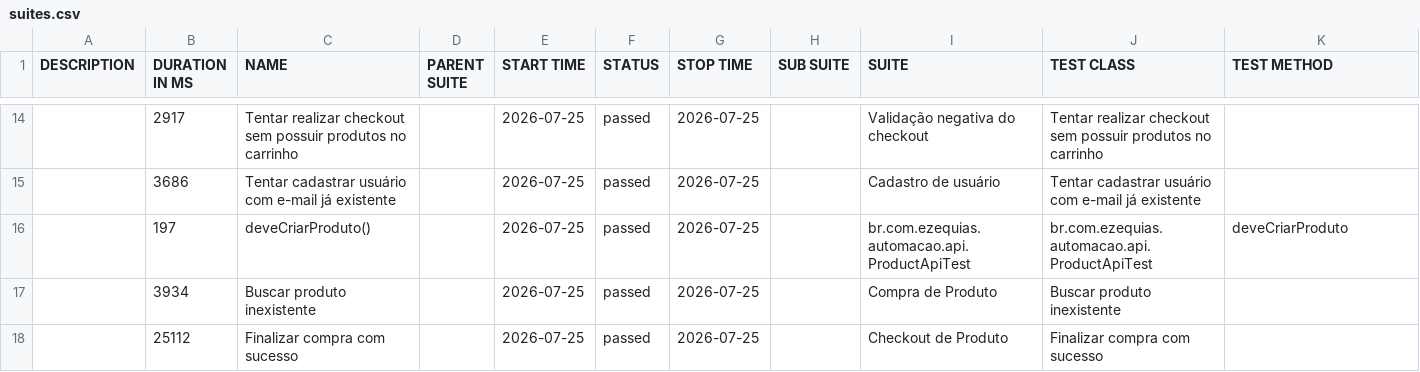
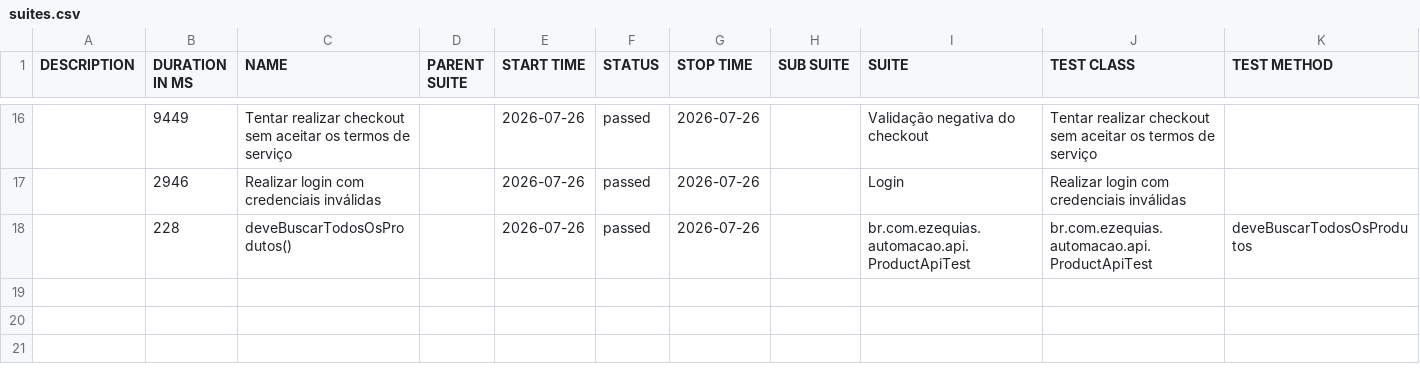
Before and after one commit to zekasantana/projeto-automacao-selenium, a CSV file: data/suites.csv, drawn as a sheet; only a part is shown, gaps mark what is left out; the diff covers the shown part only.

```diff
--- a/data/suites.csv
+++ b/data/suites.csv
@@ -14,5 +16,3 @@
-"","2917","Tentar realizar checkout sem possuir produtos no carrinho","","2026-07-25","passed","2026-07-25","","Validação negativa do checkout","Tentar realizar checkout sem possuir produtos no carrinho",""
-"","3686","Tentar cadastrar usuário com e-mail já existente","","2026-07-25","passed","2026-07-25","","Cadastro de usuário","Tentar cadastrar usuário com e-mail já existente",""
-"","197","deveCriarProduto()","","2026-07-25","passed","2026-07-25","","br.com.ezequias.automacao.api.ProductApiTest","br.com.ezequias.automacao.api.ProductApiTest","deveCriarProduto"
-"","3934","Buscar produto inexistente","","2026-07-25","passed","2026-07-25","","Compra de Produto","Buscar produto inexistente",""
-"","25112","Finalizar compra com sucesso","","2026-07-25","passed","2026-07-25","","Checkout de Produto","Finalizar compra com sucesso",""
+"","9449","Tentar realizar checkout sem aceitar os termos de serviço","","2026-07-26","passed","2026-07-26","","Validação negativa do checkout","Tentar realizar checkout sem aceitar os termos de serviço",""
+"","2946","Realizar login com credenciais inválidas","","2026-07-26","passed","2026-07-26","","Login","Realizar login com credenciais inválidas",""
+"","228","deveBuscarTodosOsProdutos()","","2026-07-26","passed","2026-07-26","","br.com.ezequias.automacao.api.ProductApiTest","br.com.ezequias.automacao.api.ProductApiTest","deveBuscarTodosOsProdutos"
```
Also changed, not shown: 9 added rows, 7 removed rows and 18 edited cells elsewhere in this file, data/behaviors.csv, 54 other files.
